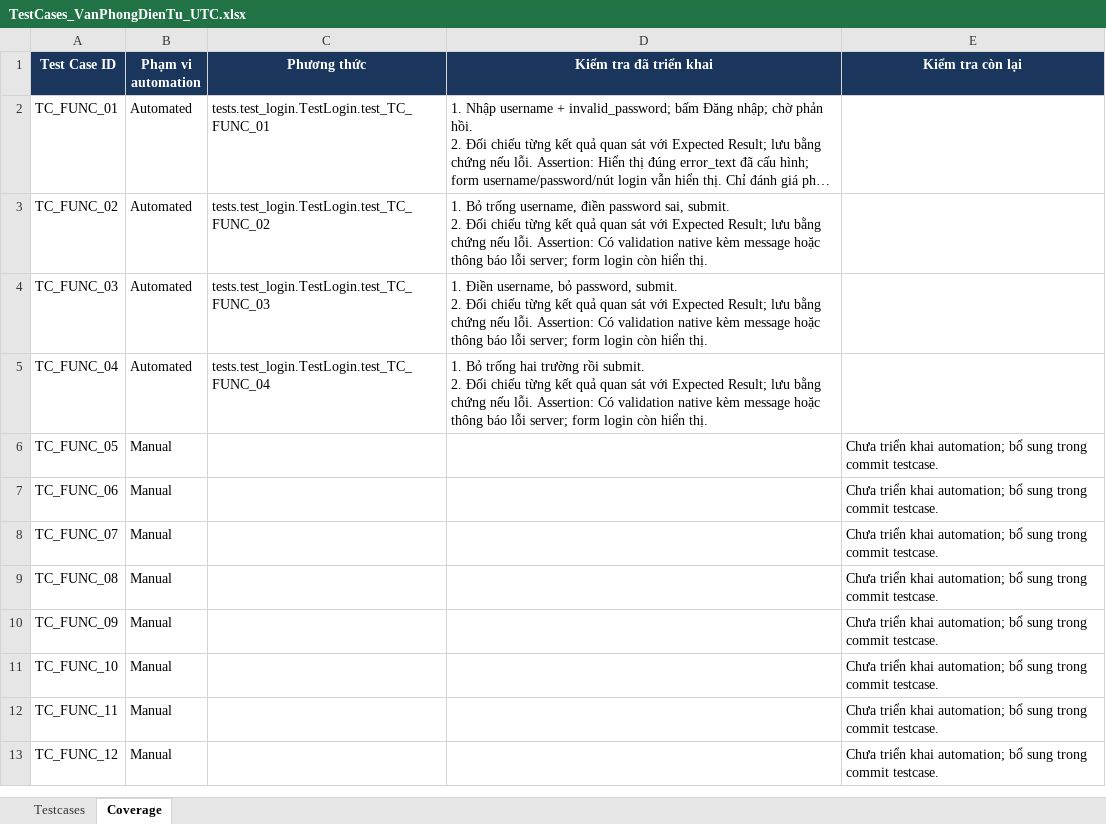
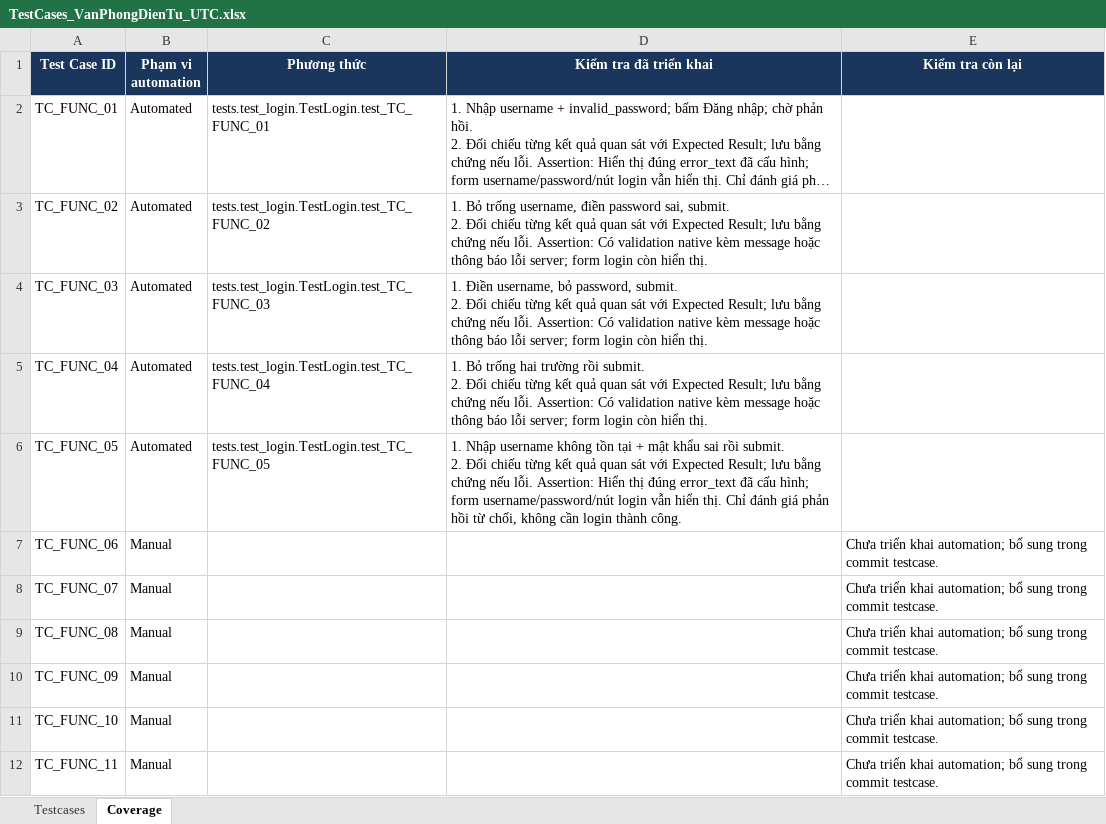
Before and after one commit to hieud3663/selenium, an Excel workbook: testcases/TestCases_VanPhongDienTu_UTC.xlsx, sheet Coverage, drawn as a sheet; only a part is shown; the shorter side is filled out with more unchanged rows; long unchanged cells end in …; values as stored, in another font and other column widths than the file's, no borders; ↵ is a line break in a cell; the diff names each change by its address in the sheet, - before the commit and + after, or states it on an @@ line.

Commit message:
test(TC_FUNC_05): Reject a nonexistent username

```diff
--- a/testcases/TestCases_VanPhongDienTu_UTC.xlsx (sheet Coverage)
+++ b/testcases/TestCases_VanPhongDienTu_UTC.xlsx (sheet Coverage)
-B6 (Phạm vi automation): Manual
+B6 (Phạm vi automation): Automated
-C6 (Phương thức): (empty)
+C6 (Phương thức): tests.test_login.TestLogin.test_TC_FUNC_05
-D6 (Kiểm tra đã triển khai): (empty)
+D6 (Kiểm tra đã triển khai): 1. Nhập username không tồn tại + mật khẩu sai rồi submit. ↵ 2. Đối chiếu từng kết quả quan sát với Expected Result; lưu bằng chứng nếu lỗi. Assertion: Hiển thị đúng error_text đã cấu hình; form username/password/nút login vẫn hiển thị. Chỉ đánh giá phản hồi từ chối, không cần login thành công.
-E6 (Kiểm tra còn lại): Chưa triển khai automation; bổ sung trong commit testcase.
+E6 (Kiểm tra còn lại): (empty)
```
Also changed, not shown: sheet Testcases, 2 other files.
